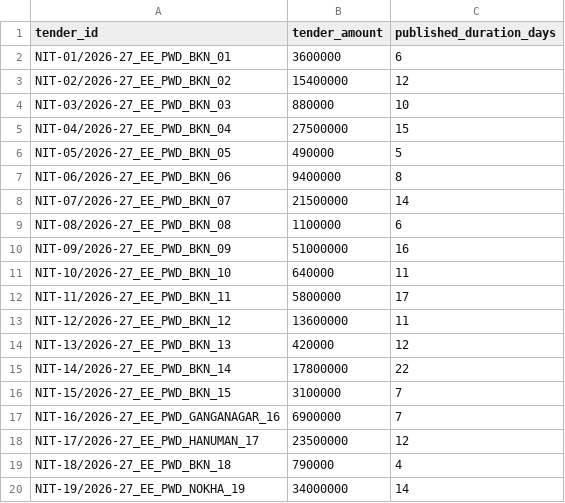
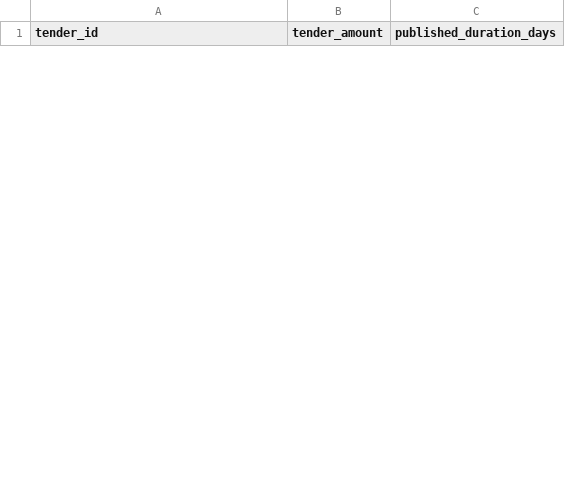
Before and after one commit to WEB-DEVELOPER61/raj-truth-procurement-web, a CSV file: data/districts/bikaner.csv, drawn as a sheet; only a part is shown; removed rows and columns are numbered as before the commit, all else as after; the diff covers the shown part only; the diff names each change by its address in the sheet, - before the commit and + after, or states it on an @@ line.

Commit message:
Update bikaner.csv

```diff
--- a/data/districts/bikaner.csv
+++ b/data/districts/bikaner.csv
-row 2: NIT-01/2026-27_EE_PWD_BKN_01 | 3600000 | 6
-row 3: NIT-02/2026-27_EE_PWD_BKN_02 | 15400000 | 12
-row 4: NIT-03/2026-27_EE_PWD_BKN_03 | 880000 | 10
-row 5: NIT-04/2026-27_EE_PWD_BKN_04 | 27500000 | 15
-row 6: NIT-05/2026-27_EE_PWD_BKN_05 | 490000 | 5
-row 7: NIT-06/2026-27_EE_PWD_BKN_06 | 9400000 | 8
-row 8: NIT-07/2026-27_EE_PWD_BKN_07 | 21500000 | 14
-row 9: NIT-08/2026-27_EE_PWD_BKN_08 | 1100000 | 6
-row 10: NIT-09/2026-27_EE_PWD_BKN_09 | 51000000 | 16
-row 11: NIT-10/2026-27_EE_PWD_BKN_10 | 640000 | 11
-row 12: NIT-11/2026-27_EE_PWD_BKN_11 | 5800000 | 17
-row 13: NIT-12/2026-27_EE_PWD_BKN_12 | 13600000 | 11
-row 14: NIT-13/2026-27_EE_PWD_BKN_13 | 420000 | 12
-row 15: NIT-14/2026-27_EE_PWD_BKN_14 | 17800000 | 22
-row 16: NIT-15/2026-27_EE_PWD_BKN_15 | 3100000 | 7
-row 17: NIT-16/2026-27_EE_PWD_GANGANAGAR_16 | 6900000 | 7
-row 18: NIT-17/2026-27_EE_PWD_HANUMAN_17 | 23500000 | 12
-row 19: NIT-18/2026-27_EE_PWD_BKN_18 | 790000 | 4
-row 20: NIT-19/2026-27_EE_PWD_NOKHA_19 | 34000000 | 14
```
Also changed, not shown: 15 added rows and 11 removed rows elsewhere in this file.
